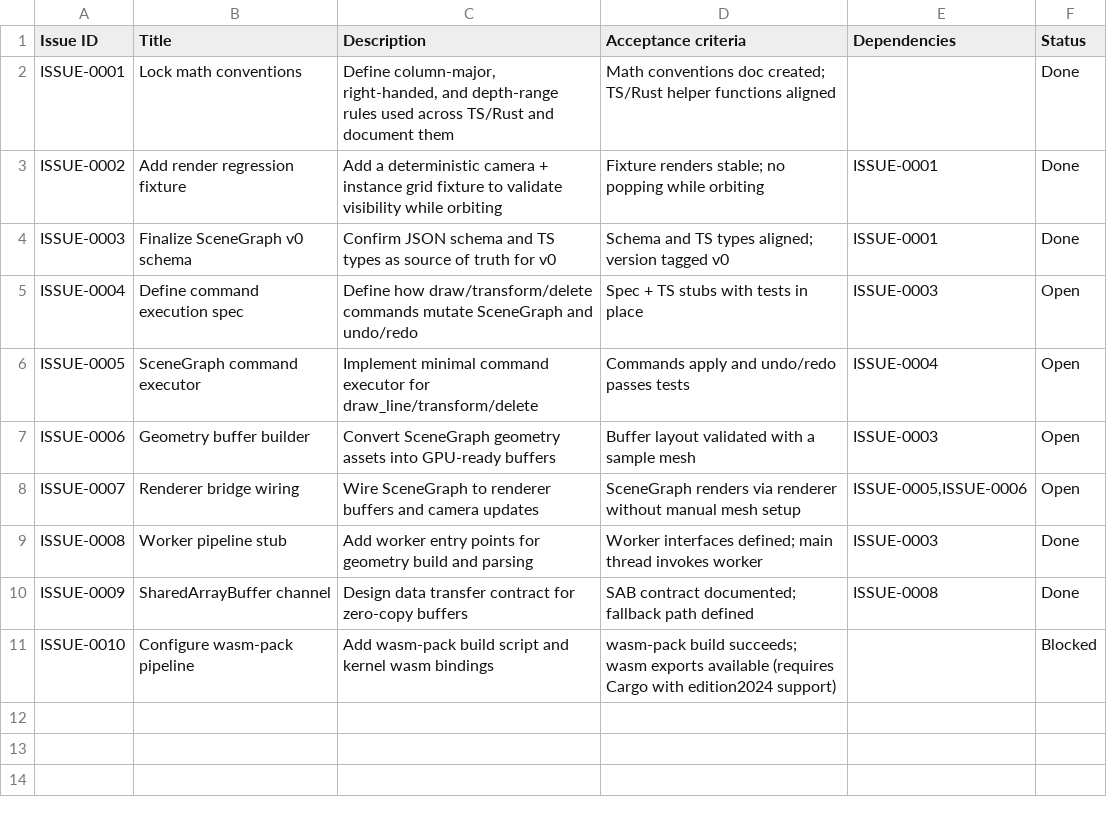
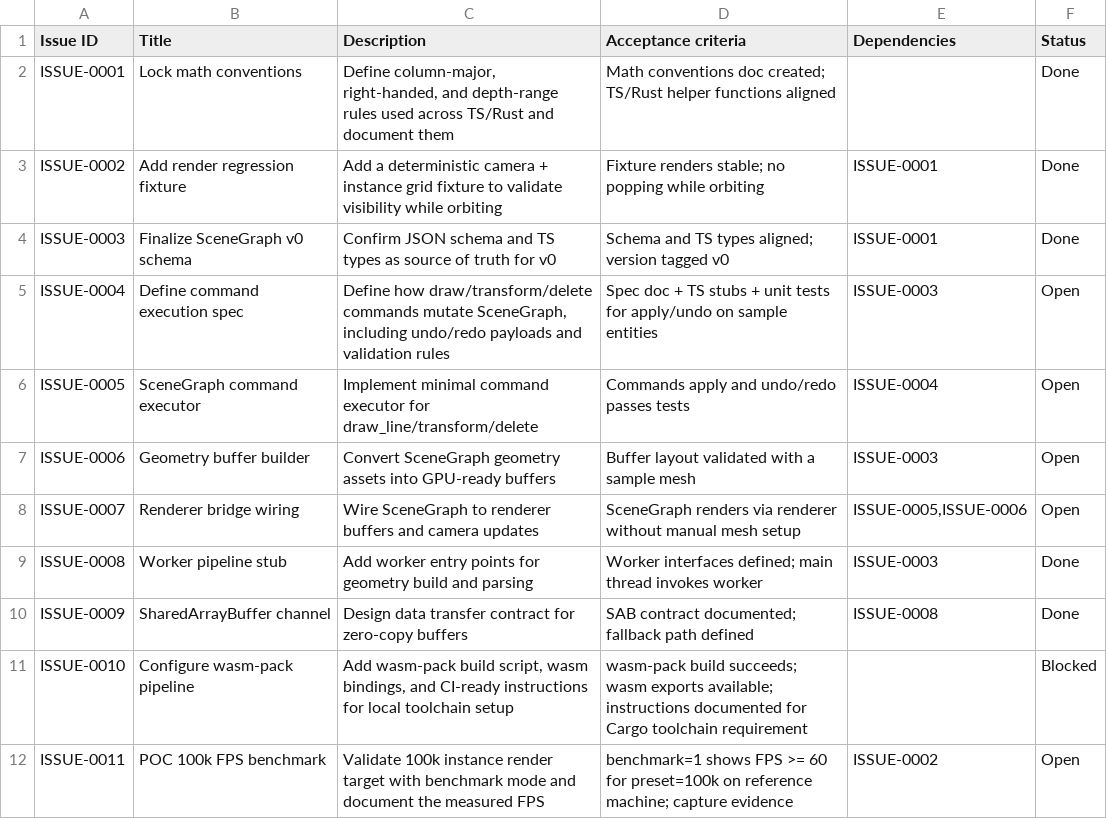
Before and after one commit to qzxhsp9/cad_ai, a CSV file: docs/google_sheets/issues.csv, drawn as a sheet.

```diff
--- a/docs/google_sheets/issues.csv
+++ b/docs/google_sheets/issues.csv
@@ -4,3 +4,3 @@ ISSUE-0002,Add render regression fixture,"Add a deterministic camera + instance
 ISSUE-0003,Finalize SceneGraph v0 schema,"Confirm JSON schema and TS types as source of truth for v0","Schema and TS types aligned; version tagged v0","ISSUE-0001",Done
-ISSUE-0004,Define command execution spec,"Define how draw/transform/delete commands mutate SceneGraph and undo/redo","Spec + TS stubs with tests in place","ISSUE-0003",Open
+ISSUE-0004,Define command execution spec,"Define how draw/transform/delete commands mutate SceneGraph, including undo/redo payloads and validation rules","Spec doc + TS stubs + unit tests for apply/undo on sample entities","ISSUE-0003",Open
 ISSUE-0005,SceneGraph command executor,"Implement minimal command executor for draw_line/transform/delete","Commands apply and undo/redo passes tests","ISSUE-0004",Open
@@ -10,2 +10,3 @@ ISSUE-0008,Worker pipeline stub,"Add worker entry points for geometry build and
 ISSUE-0009,SharedArrayBuffer channel,"Design data transfer contract for zero-copy buffers","SAB contract documented; fallback path defined","ISSUE-0008",Done
-ISSUE-0010,Configure wasm-pack pipeline,"Add wasm-pack build script and kernel wasm bindings","wasm-pack build succeeds; wasm exports available (requires Cargo with edition2024 support)","",Blocked
+ISSUE-0010,Configure wasm-pack pipeline,"Add wasm-pack build script, wasm bindings, and CI-ready instructions for local toolchain setup","wasm-pack build succeeds; wasm exports available; instructions documented for Cargo toolchain requirement","",Blocked
+ISSUE-0011,POC 100k FPS benchmark,"Validate 100k instance render target with benchmark mode and document the measured FPS","benchmark=1 shows FPS >= 60 for preset=100k on reference machine; capture evidence","ISSUE-0002",Open
```
Also changed, not shown: docs/google_sheets/roadmap.csv.
